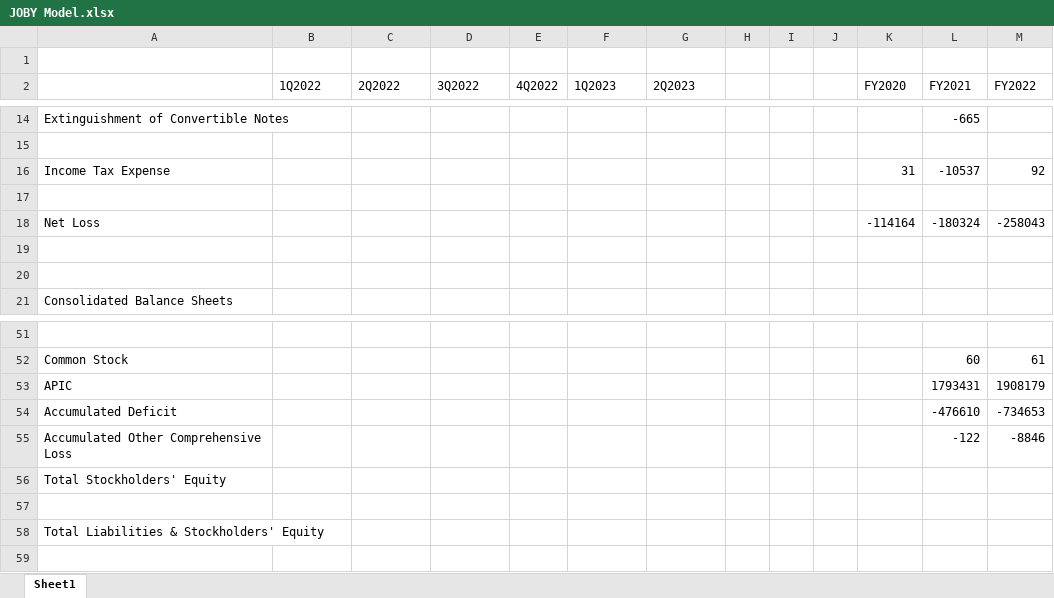
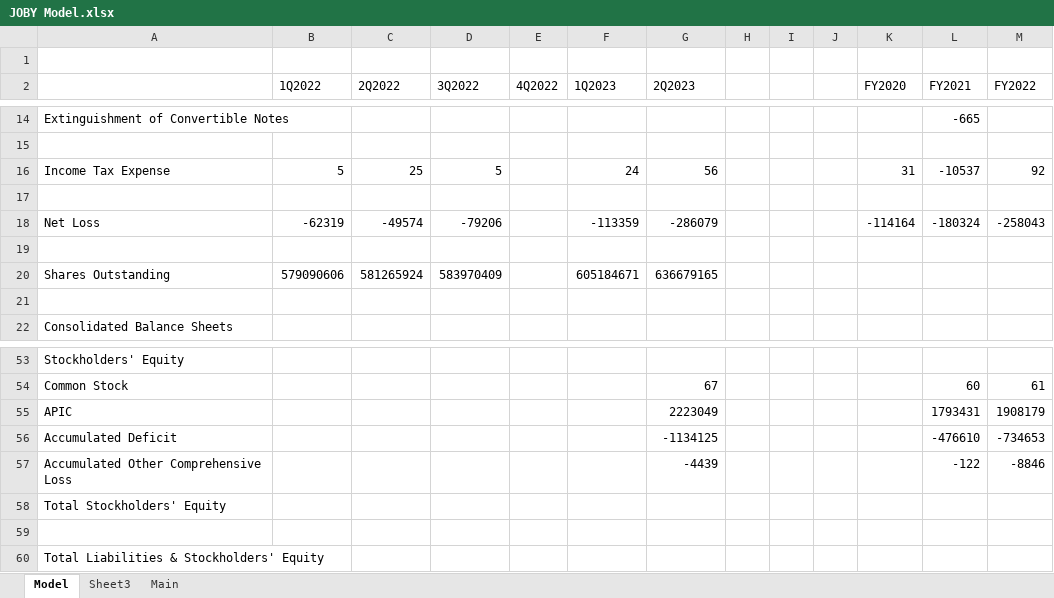
Before and after one commit to evandomingos/Models, an Excel workbook: JOBY Model.xlsx, sheet Model, drawn as a sheet; only a part is shown, gaps mark what is left out; values as stored, in another font and other column widths than the file's, no cell formats; addresses are those after the commit; the diff covers the shown part only; the diff names each change by its address in the sheet, - before the commit and + after, or states it on an @@ line.

Commit message:
Update JOBY Model.xlsx

```diff
--- a/JOBY Model.xlsx (sheet Model)
+++ b/JOBY Model.xlsx (sheet Model)
-sheet tab: Sheet1
+sheet tab: Model
+sheet tab: Sheet3
+sheet tab: Main
-B16 (1Q2022): (empty)
+B16 (1Q2022): 5
-C16 (2Q2022): (empty)
+C16 (2Q2022): 25
-D16 (3Q2022): (empty)
+D16 (3Q2022): 5
-F16 (1Q2023): (empty)
+F16 (1Q2023): 24
-G16 (2Q2023): (empty)
+G16 (2Q2023): 56
-B18 (1Q2022): (empty)
+B18 (1Q2022): -62319
-C18 (2Q2022): (empty)
+C18 (2Q2022): -49574
-D18 (3Q2022): (empty)
+D18 (3Q2022): -79206
-F18 (1Q2023): (empty)
+F18 (1Q2023): -113359
-G18 (2Q2023): (empty)
+G18 (2Q2023): -286079
+row 20: Shares Outstanding | 579090606 | 581265924 | 583970409 |  | 605184671 | 636679165
-A53: (empty)
+A53: Stockholders' Equity
-G54 (2Q2023): (empty)
+G54 (2Q2023): 67
-G55 (2Q2023): (empty)
+G55 (2Q2023): 2223049
-G56 (2Q2023): (empty)
+G56 (2Q2023): -1134125
-G57 (2Q2023): (empty)
+G57 (2Q2023): -4439
```
Also changed, not shown: 8 added rows, 7 removed rows, 2 moved rows and 38 edited cells elsewhere in this sheet, cell formats.
